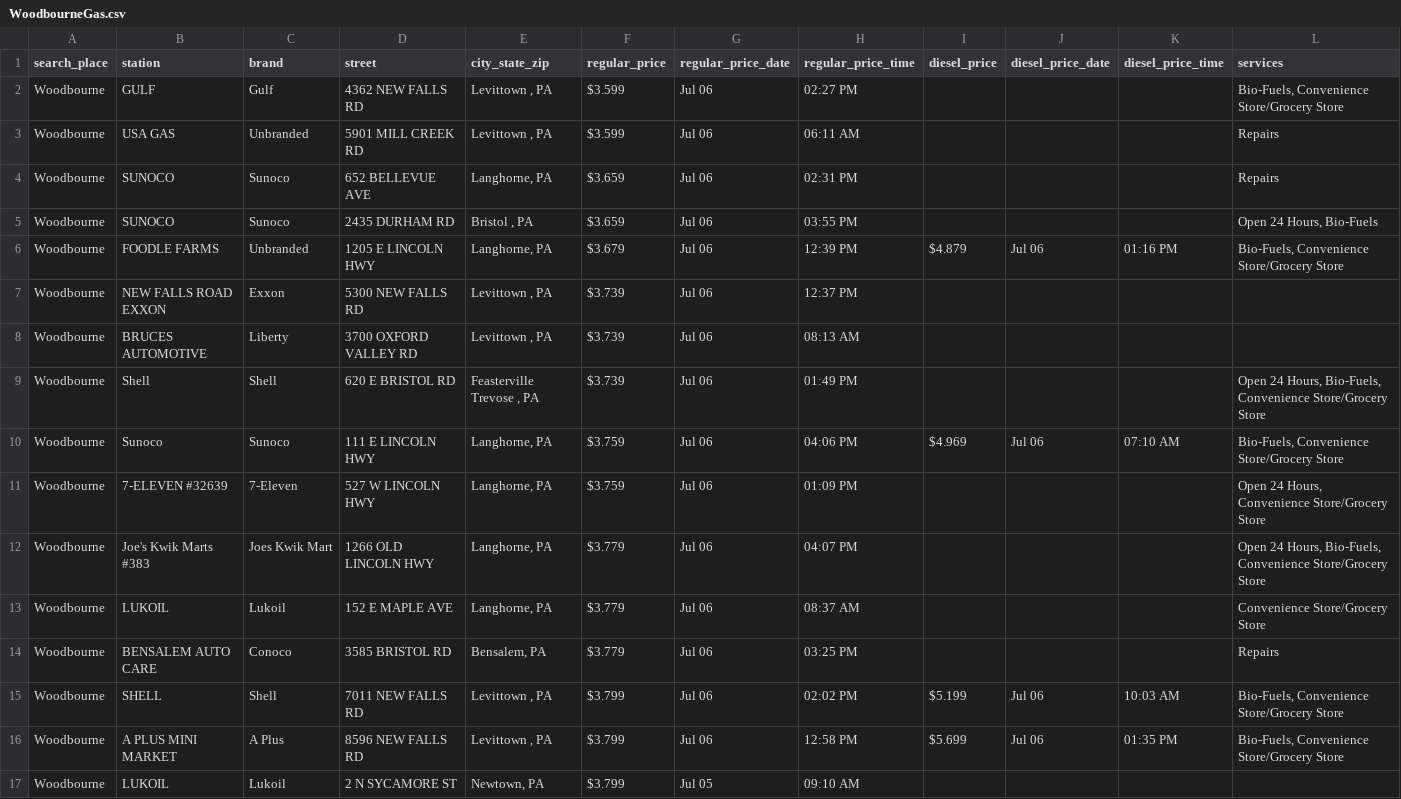
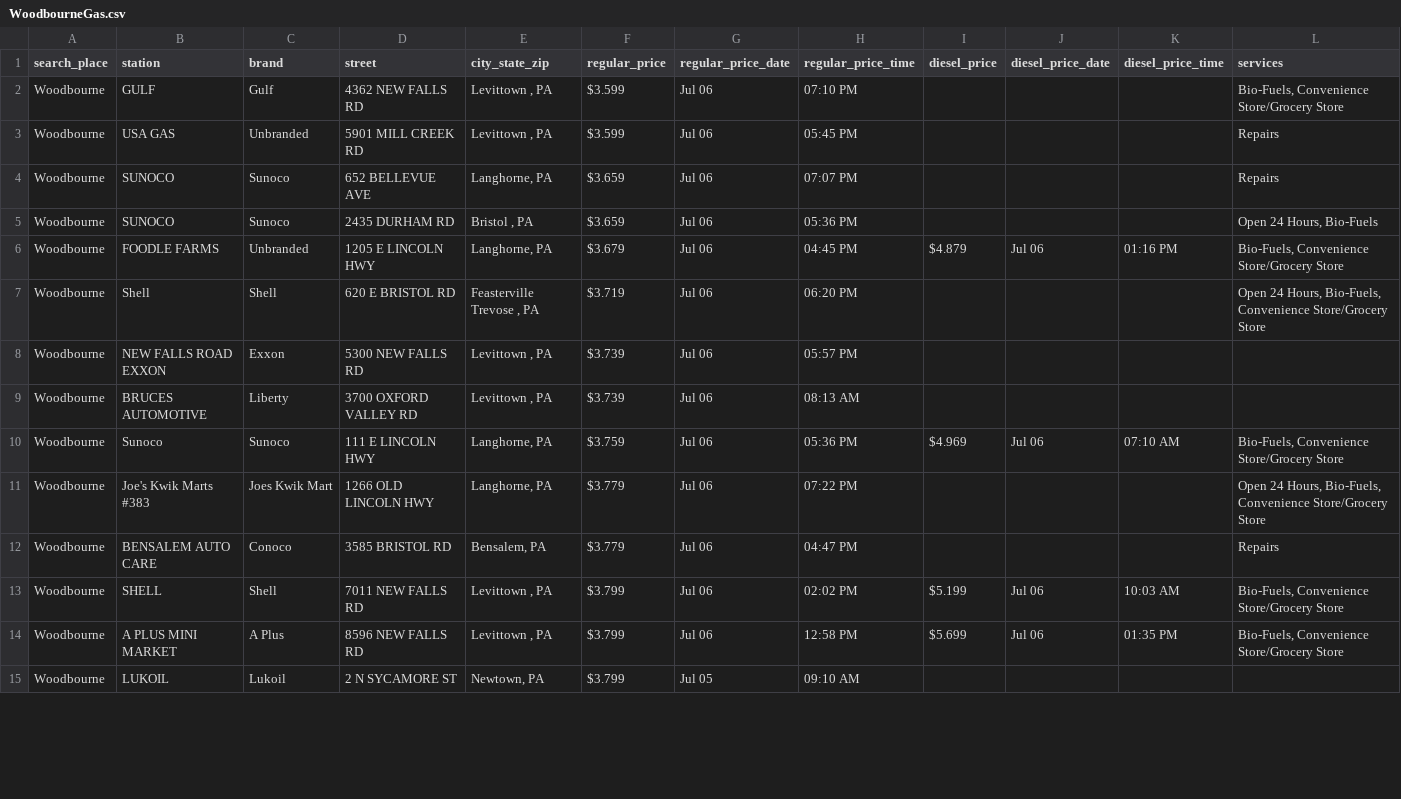
Before and after one commit to CUlleryUSATRepos/BucksGasRepo, a CSV file: BucksGasPrices/WoodbourneGas.csv, drawn as a sheet; only a part is shown; the diff covers the shown part only.

Commit message:
Auto update gas prices 2026-07-06 20:01:09

```diff
--- a/BucksGasPrices/WoodbourneGas.csv
+++ b/BucksGasPrices/WoodbourneGas.csv
@@ -1,15 +1,13 @@
 search_place,station,brand,street,city_state_zip,regular_price,regular_price_date,regular_price_time,diesel_price,diesel_price_date,diesel_price_time,services
-Woodbourne,GULF,Gulf,4362 NEW FALLS RD,"Levittown , PA",$3.599,Jul 06,02:27 PM,,,,"Bio-Fuels, Convenience Store/Grocery Store"
-Woodbourne,USA GAS,Unbranded,5901 MILL CREEK RD,"Levittown , PA",$3.599,Jul 06,06:11 AM,,,,Repairs
-Woodbourne,SUNOCO,Sunoco,652 BELLEVUE AVE,"Langhorne, PA",$3.659,Jul 06,02:31 PM,,,,Repairs
-Woodbourne,SUNOCO,Sunoco,2435 DURHAM RD,"Bristol , PA",$3.659,Jul 06,03:55 PM,,,,"Open 24 Hours, Bio-Fuels"
-Woodbourne,FOODLE FARMS,Unbranded,1205 E LINCOLN HWY,"Langhorne, PA",$3.679,Jul 06,12:39 PM,$4.879,Jul 06,01:16 PM,"Bio-Fuels, Convenience Store/Grocery Store"
-Woodbourne,NEW FALLS ROAD EXXON,Exxon,5300 NEW FALLS RD,"Levittown , PA",$3.739,Jul 06,12:37 PM,,,,
+Woodbourne,GULF,Gulf,4362 NEW FALLS RD,"Levittown , PA",$3.599,Jul 06,07:10 PM,,,,"Bio-Fuels, Convenience Store/Grocery Store"
+Woodbourne,USA GAS,Unbranded,5901 MILL CREEK RD,"Levittown , PA",$3.599,Jul 06,05:45 PM,,,,Repairs
+Woodbourne,SUNOCO,Sunoco,652 BELLEVUE AVE,"Langhorne, PA",$3.659,Jul 06,07:07 PM,,,,Repairs
+Woodbourne,SUNOCO,Sunoco,2435 DURHAM RD,"Bristol , PA",$3.659,Jul 06,05:36 PM,,,,"Open 24 Hours, Bio-Fuels"
+Woodbourne,FOODLE FARMS,Unbranded,1205 E LINCOLN HWY,"Langhorne, PA",$3.679,Jul 06,04:45 PM,$4.879,Jul 06,01:16 PM,"Bio-Fuels, Convenience Store/Grocery Store"
+Woodbourne,Shell,Shell,620 E BRISTOL RD,"Feasterville Trevose , PA",$3.719,Jul 06,06:20 PM,,,,"Open 24 Hours, Bio-Fuels, Convenience Store/Grocery Store"
+Woodbourne,NEW FALLS ROAD EXXON,Exxon,5300 NEW FALLS RD,"Levittown , PA",$3.739,Jul 06,05:57 PM,,,,
 Woodbourne,BRUCES AUTOMOTIVE,Liberty,3700 OXFORD VALLEY RD,"Levittown , PA",$3.739,Jul 06,08:13 AM,,,,
-Woodbourne,Shell,Shell,620 E BRISTOL RD,"Feasterville Trevose , PA",$3.739,Jul 06,01:49 PM,,,,"Open 24 Hours, Bio-Fuels, Convenience Store/Grocery Store"
-Woodbourne,Sunoco,Sunoco,111 E LINCOLN HWY,"Langhorne, PA",$3.759,Jul 06,04:06 PM,$4.969,Jul 06,07:10 AM,"Bio-Fuels, Convenience Store/Grocery Store"
-Woodbourne,7-ELEVEN #32639,7-Eleven,527 W LINCOLN HWY,"Langhorne, PA",$3.759,Jul 06,01:09 PM,,,,"Open 24 Hours, Convenience Store/Grocery Store"
-Woodbourne,Joe's Kwik Marts #383,Joes Kwik Mart,1266 OLD LINCOLN HWY,"Langhorne, PA",$3.779,Jul 06,04:07 PM,,,,"Open 24 Hours, Bio-Fuels, Convenience Store/Grocery Store"
-Woodbourne,LUKOIL,Lukoil,152 E MAPLE AVE,"Langhorne, PA",$3.779,Jul 06,08:37 AM,,,,Convenience Store/Grocery Store
-Woodbourne,BENSALEM AUTO CARE,Conoco,3585 BRISTOL RD,"Bensalem, PA",$3.779,Jul 06,03:25 PM,,,,Repairs
+Woodbourne,Sunoco,Sunoco,111 E LINCOLN HWY,"Langhorne, PA",$3.759,Jul 06,05:36 PM,$4.969,Jul 06,07:10 AM,"Bio-Fuels, Convenience Store/Grocery Store"
+Woodbourne,Joe's Kwik Marts #383,Joes Kwik Mart,1266 OLD LINCOLN HWY,"Langhorne, PA",$3.779,Jul 06,07:22 PM,,,,"Open 24 Hours, Bio-Fuels, Convenience Store/Grocery Store"
+Woodbourne,BENSALEM AUTO CARE,Conoco,3585 BRISTOL RD,"Bensalem, PA",$3.779,Jul 06,04:47 PM,,,,Repairs
 Woodbourne,SHELL,Shell,7011 NEW FALLS RD,"Levittown , PA",$3.799,Jul 06,02:02 PM,$5.199,Jul 06,10:03 AM,"Bio-Fuels, Convenience Store/Grocery Store"
```
Also changed, not shown: 5 added rows, 1 removed row and 28 edited cells elsewhere in this file, BucksGasPrices/FairlessHillsGas.csv, BucksGasPrices/HulmevilleGas.csv, 53 other files.
